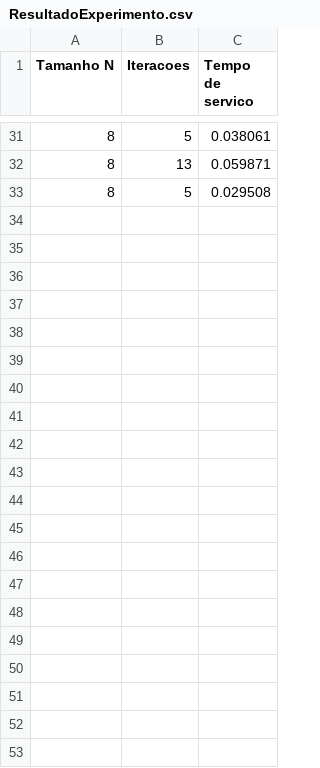
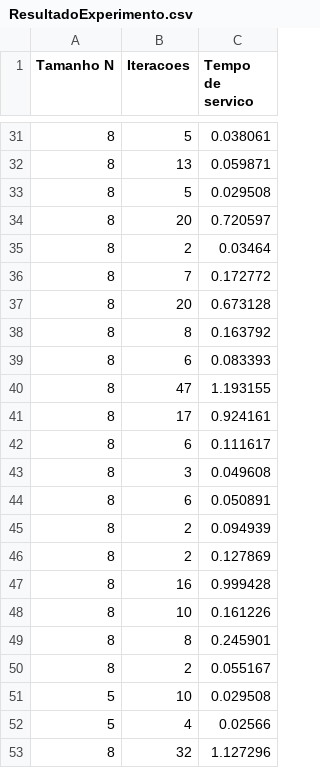
Before and after one commit to BeholderDEV/discretequeensproblem, a CSV file: ResultadoExperimento.csv, drawn as a sheet; only a part is shown, gaps mark what is left out.

```diff
--- a/ResultadoExperimento.csv
+++ b/ResultadoExperimento.csv
@@ -33 +33,21 @@ Tamanho N,Iteracoes,Tempo de servico
 8,5,0.029508
+8,20,0.720597
+8,2,0.03464
+8,7,0.172772
+8,20,0.673128
+8,8,0.163792
+8,6,0.083393
+8,47,1.193155
+8,17,0.924161
+8,6,0.111617
+8,3,0.049608
+8,6,0.050891
+8,2,0.094939
+8,2,0.127869
+8,16,0.999428
+8,10,0.161226
+8,8,0.245901
+8,2,0.055167
+5,10,0.029508
+5,4,0.02566
+8,32,1.127296
```
Also changed, not shown: 3 other files.
